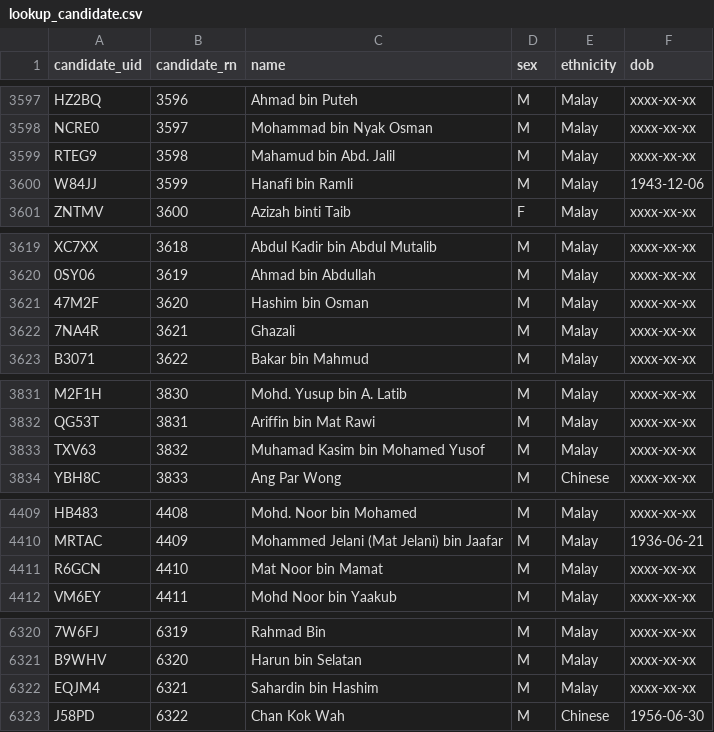
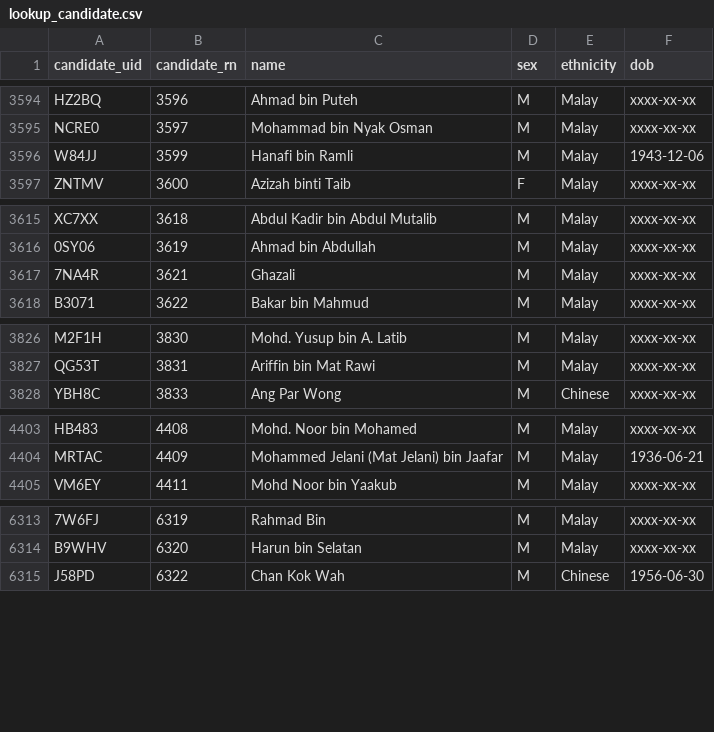
Before and after one commit to Thevesh/paper-meco-results, a CSV file: data/lookup_candidate.csv, drawn as a sheet; only a part is shown, gaps mark what is left out; removed rows and columns are numbered as before the commit, all else as after; the diff covers the shown part only; the diff names each change by its address in the sheet, - before the commit and + after, or states it on an @@ line.

```diff
--- a/data/lookup_candidate.csv
+++ b/data/lookup_candidate.csv
-row 3599: RTEG9 | 3598 | Mahamud bin Abd. Jalil | M | Malay | xxxx-xx-xx
-row 3621: 47M2F | 3620 | Hashim bin Osman | M | Malay | xxxx-xx-xx
-row 3833: TXV63 | 3832 | Muhamad Kasim bin Mohamed Yusof | M | Malay | xxxx-xx-xx
-row 4411: R6GCN | 4410 | Mat Noor bin Mamat | M | Malay | xxxx-xx-xx
-row 6322: EQJM4 | 6321 | Sahardin bin Hashim | M | Malay | xxxx-xx-xx
```
Also changed, not shown: 6 added rows, 12 removed rows and 2 edited cells elsewhere in this file, 3 other files.
